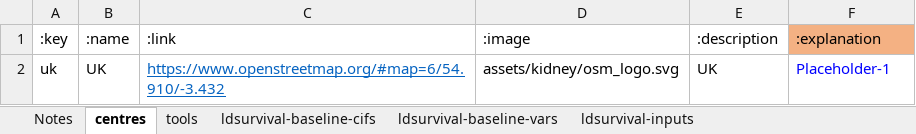
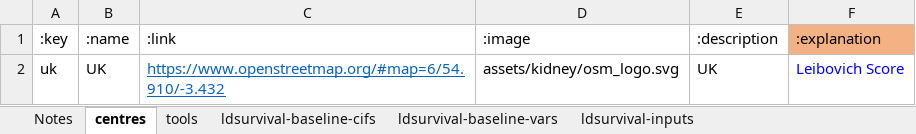
Before and after one commit to WintonCentre/kcp, an Excel workbook: resources/kcp-models-master.xlsx, sheet centres, drawn as a sheet; values as stored, in another font and other column widths than the file's, no borders; the diff names each change by its address in the sheet, - before the commit and + after, or states it on an @@ line.

Commit message:
Add text to placeholders.

```diff
--- a/resources/kcp-models-master.xlsx (sheet centres)
+++ b/resources/kcp-models-master.xlsx (sheet centres)
-F2 (:explanation): Placeholder-1
+F2 (:explanation): Leibovich Score
```
Also changed, not shown: sheet ldsurvival-inputs, 4 other files.
